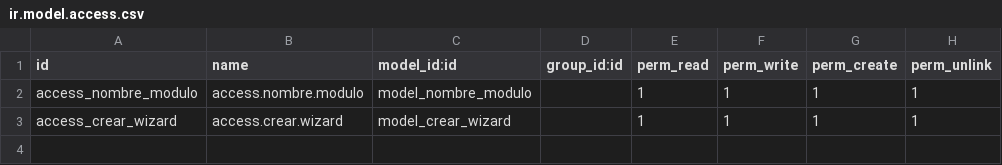
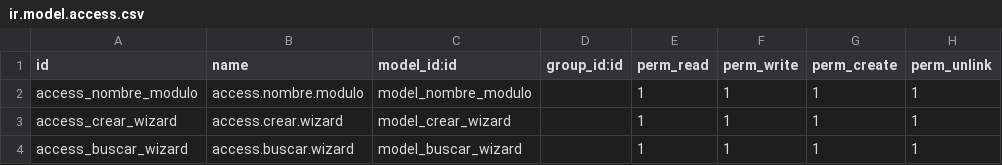
Before and after one commit to REDYTEC/carpeta_modulo, a CSV file: security/ir.model.access.csv, drawn as a sheet.

Commit message:
wizard

```diff
--- a/security/ir.model.access.csv
+++ b/security/ir.model.access.csv
@@ -3 +3,2 @@ access_nombre_modulo,access.nombre.modulo,model_nombre_modulo,,1,1,1,1
 access_crear_wizard,access.crear.wizard,model_crear_wizard,,1,1,1,1
+access_buscar_wizard,access.buscar.wizard,model_buscar_wizard,,1,1,1,1
```
Also changed, not shown: 5 other files.
